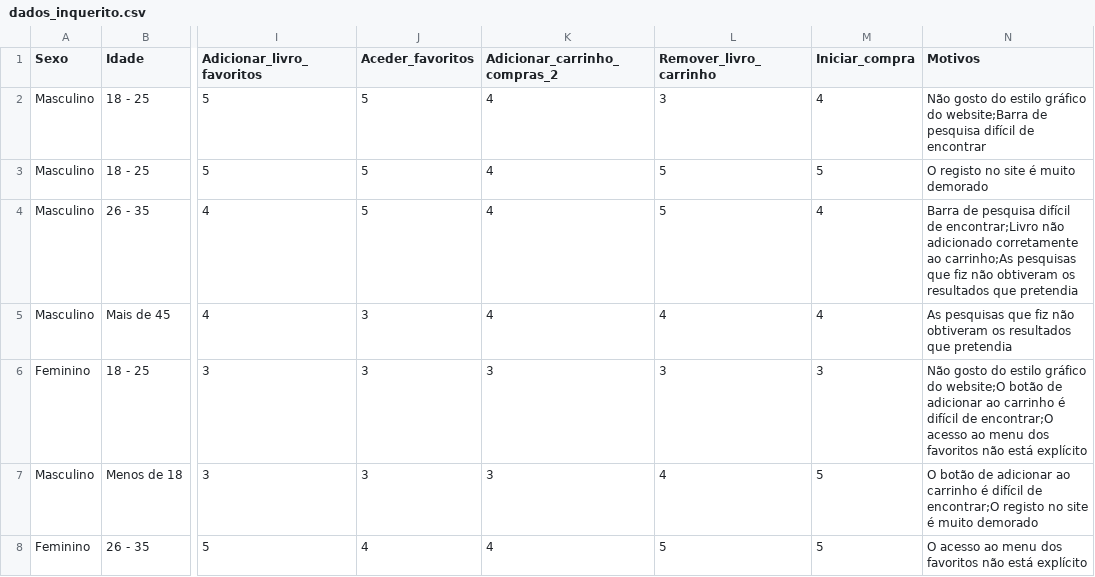
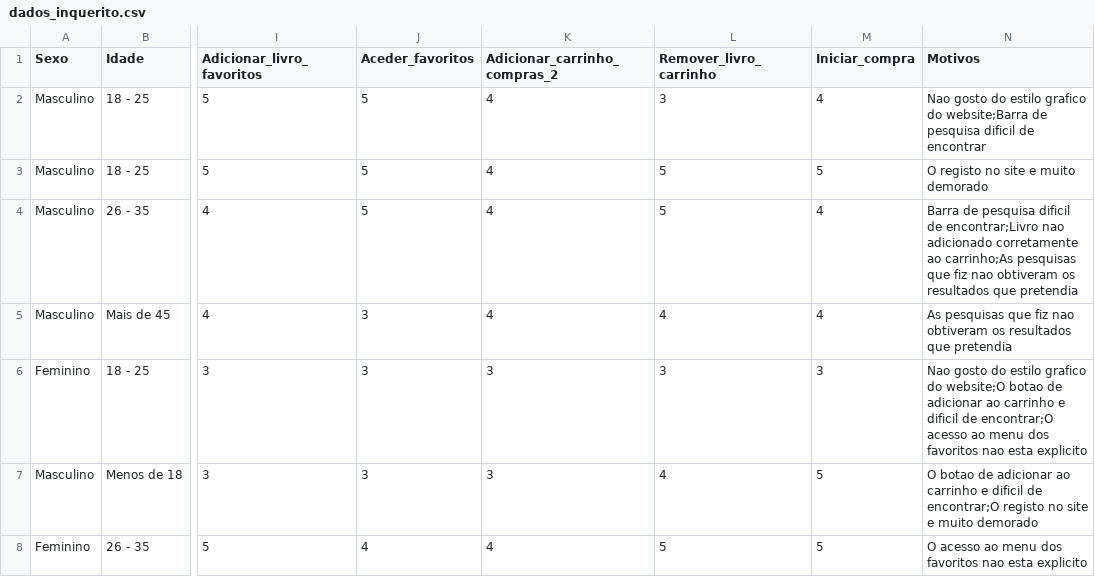
Before and after one commit to gmaxferr/repo_R_project, a CSV file: Resources/dados_inquerito.csv, drawn as a sheet; only a part is shown, gaps mark what is left out; the diff covers the shown part only; the diff names each change by its address in the sheet, - before the commit and + after, or states it on an @@ line.

```diff
--- a/Resources/dados_inquerito.csv
+++ b/Resources/dados_inquerito.csv
-N2 (Motivos): Não gosto do estilo gráfico do website;Barra de pesquisa difícil de encontrar
+N2 (Motivos): Nao gosto do estilo grafico do website;Barra de pesquisa dificil de encontrar
-N3 (Motivos): O registo no site é muito demorado
+N3 (Motivos): O registo no site e muito demorado
-N4 (Motivos): …de pesquisa difícil de encontrar;Livro não adicionado corretamente ao carrinho;As pesquisas que fiz não obtiveram os…
+N4 (Motivos): …de pesquisa dificil de encontrar;Livro nao adicionado corretamente ao carrinho;As pesquisas que fiz nao obtiveram os…
-N5 (Motivos): …que fiz não obtiveram os…
+N5 (Motivos): …que fiz nao obtiveram os…
-N6 (Motivos): Não gosto do estilo gráfico do website;O botão de adicionar ao carrinho é difícil de encontrar;O acesso ao menu dos favoritos não está explícito
+N6 (Motivos): Nao gosto do estilo grafico do website;O botao de adicionar ao carrinho e dificil de encontrar;O acesso ao menu dos favoritos nao esta explicito
-N7 (Motivos): O botão de adicionar ao carrinho é difícil de encontrar;O registo no site é muito demorado
+N7 (Motivos): O botao de adicionar ao carrinho e dificil de encontrar;O registo no site e muito demorado
-N8 (Motivos): …dos favoritos não está explícito
+N8 (Motivos): …dos favoritos nao esta explicito
```
Also changed, not shown: 76 edited cells elsewhere in this file, 2 other files.
